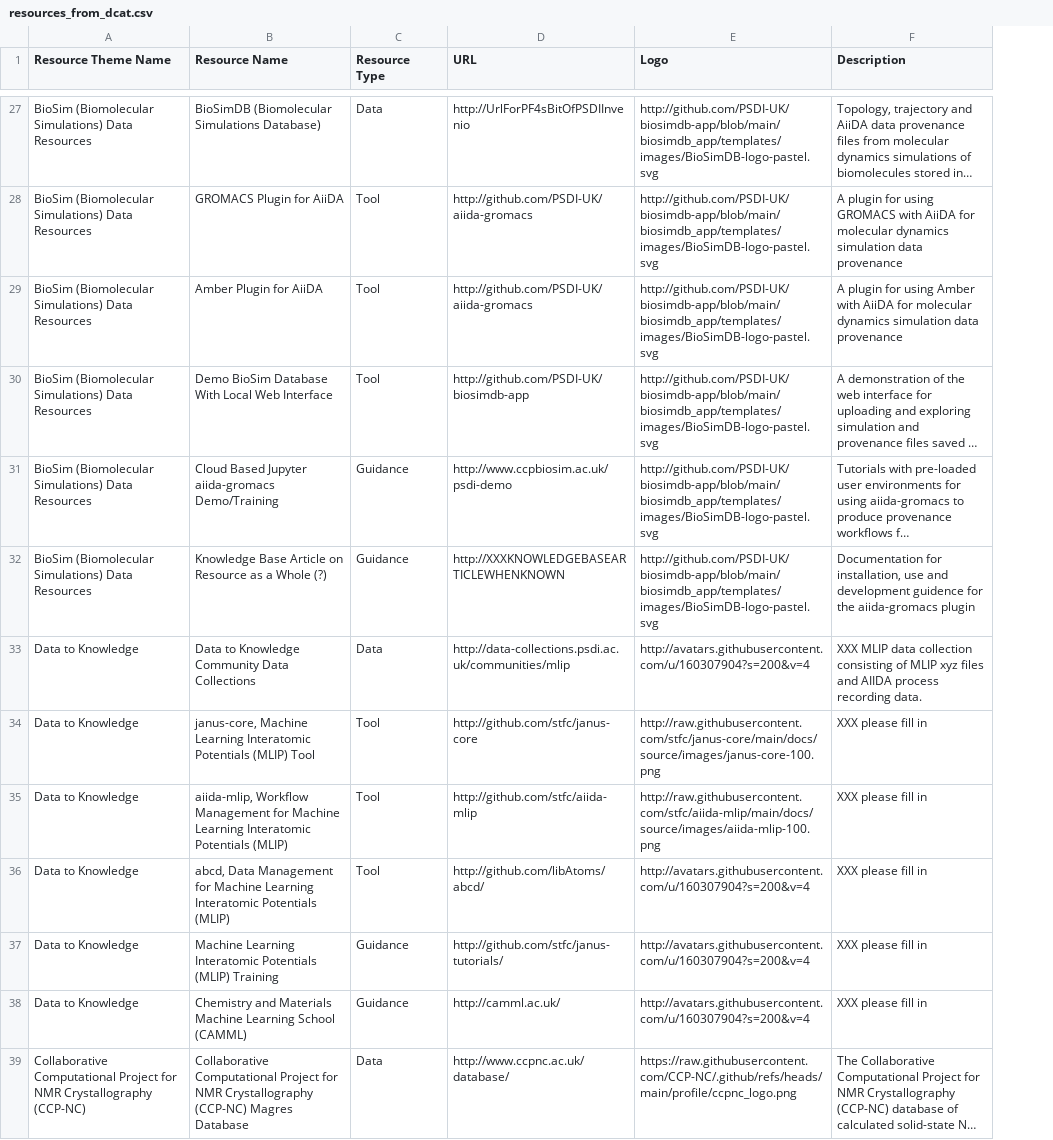
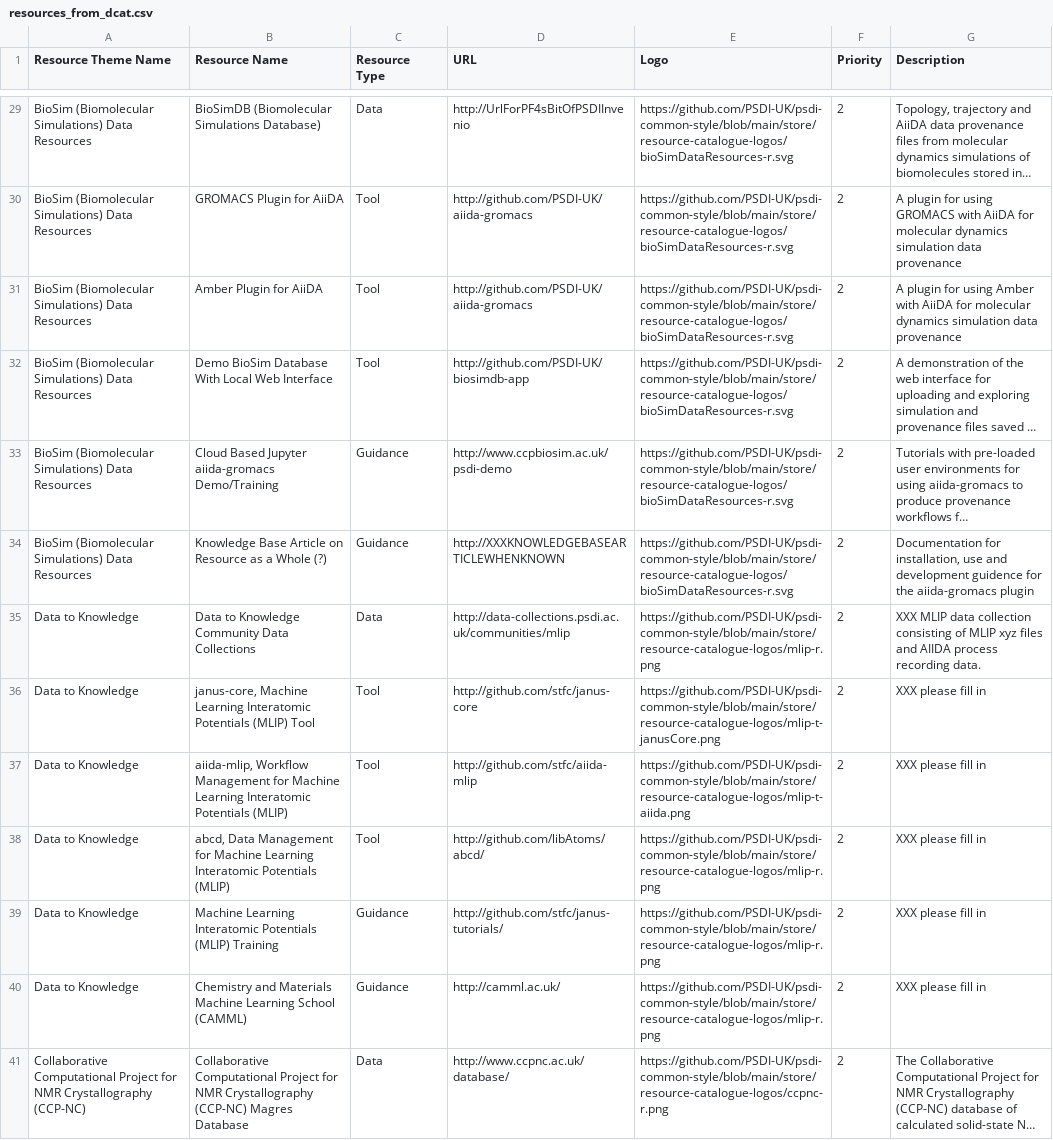
Before and after one commit to PSDI-UK/metadata, a CSV file: resource-catalogue/processed/resources_from_dcat.csv, drawn as a sheet; only a part is shown, gaps mark what is left out; long unchanged cells end in …; addresses are those after the commit; the diff covers the shown part only; the diff names each change by its address in the sheet, - before the commit and + after, or states it on an @@ line.

Commit message:
added new fields and updated logo urls

```diff
--- a/resource-catalogue/processed/resources_from_dcat.csv
+++ b/resource-catalogue/processed/resources_from_dcat.csv
+column F (Priority), rows 29-41: all 2
-E29:E34 (Logo): http://github.com/PSDI-UK/biosimdb-app/blob/main/biosimdb_app/templates/images/BioSimDB-logo-pastel.svg
+E29:E34 (Logo): https://github.com/PSDI-UK/psdi-common-style/blob/main/store/resource-catalogue-logos/bioSimDataResources-r.svg
-E35 (Logo): http://avatars.githubusercontent.com/u/160307904?s=200&v=4
+E35 (Logo): https://github.com/PSDI-UK/psdi-common-style/blob/main/store/resource-catalogue-logos/mlip-r.png
-E36 (Logo): http://raw.githubusercontent.com/stfc/janus-core/main/docs/source/images/janus-core-100.png
+E36 (Logo): https://github.com/PSDI-UK/psdi-common-style/blob/main/store/resource-catalogue-logos/mlip-t-janusCore.png
-E37 (Logo): http://raw.githubusercontent.com/stfc/aiida-mlip/main/docs/source/images/aiida-mlip-100.png
+E37 (Logo): https://github.com/PSDI-UK/psdi-common-style/blob/main/store/resource-catalogue-logos/mlip-t-aiida.png
-E38:E40 (Logo): http://avatars.githubusercontent.com/u/160307904?s=200&v=4
+E38:E40 (Logo): https://github.com/PSDI-UK/psdi-common-style/blob/main/store/resource-catalogue-logos/mlip-r.png
-E41 (Logo): https://raw.githubusercontent.com/CCP-NC/.github/refs/heads/main/profile/ccpnc_logo.png
+E41 (Logo): https://github.com/PSDI-UK/psdi-common-style/blob/main/store/resource-catalogue-logos/ccpnc-r.png
```
Also changed, not shown: 2 added rows and 49 edited cells elsewhere in this file, resource-catalogue/processed/resources_themes_from_dcat.csv, 6 other files.
